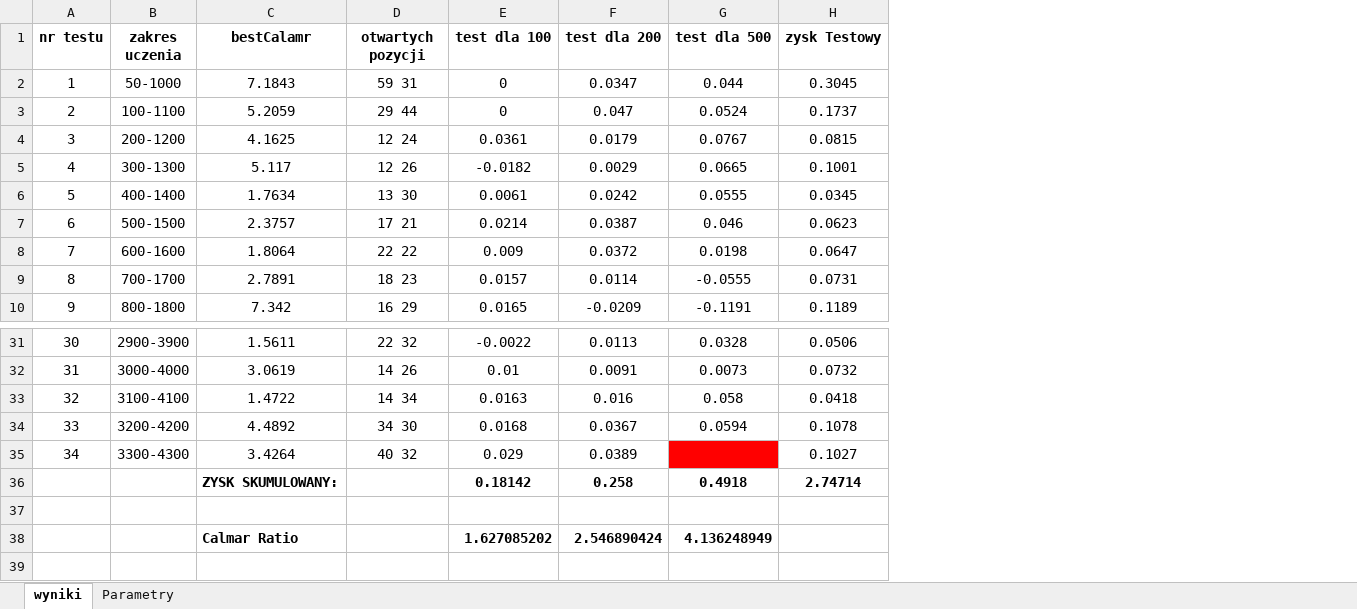
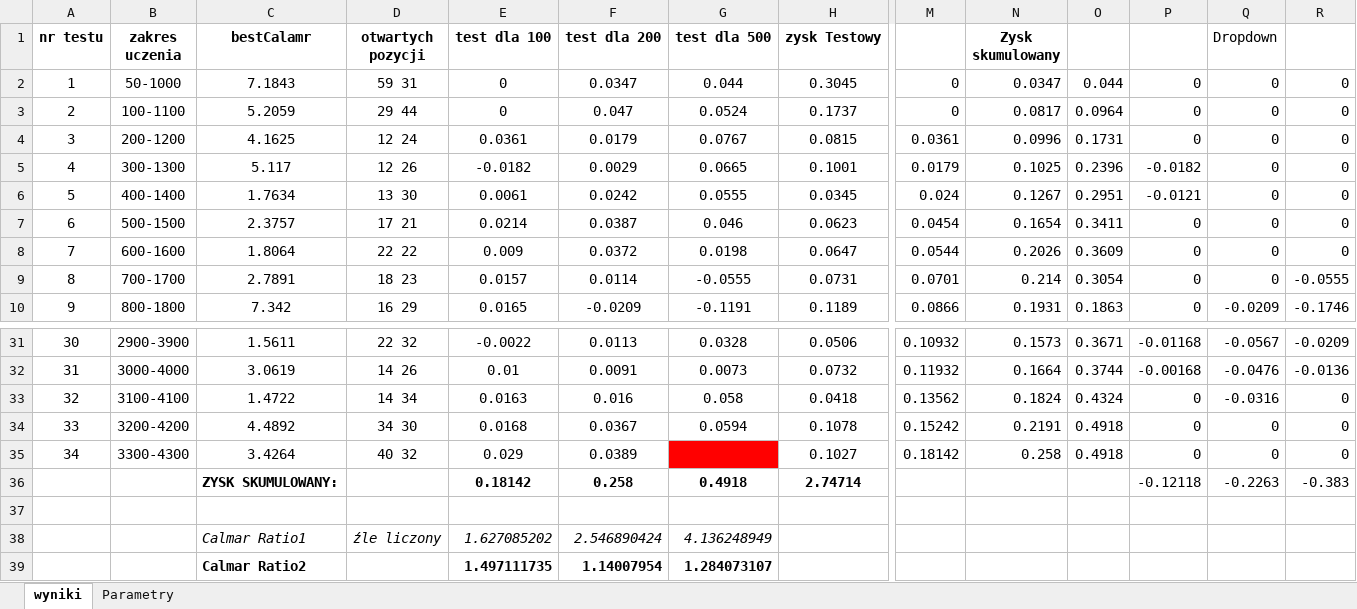
Before and after one commit to piotrbla/tewi-wizut, an Excel workbook: Results/AS/wyniki.xlsx, sheet wyniki, drawn as a sheet; only a part is shown, gaps mark what is left out; values as stored, in another font and other column widths than the file's, no borders; rows hold the shown columns only; the diff names each change by its address in the sheet, - before the commit and + after, or states it on an @@ line.

Commit message:
[UPD] Poprawiono sposób liczenia Calmar dla wyników "konkursu"

```diff
--- a/Results/AS/wyniki.xlsx (sheet wyniki)
+++ b/Results/AS/wyniki.xlsx (sheet wyniki)
+column M, rows 2-10: 0 | 0 | 0.0361 | 0.0179 | 0.024 | 0.0454 | 0.0544 | 0.0701 | 0.0866; rows 31-35: 0.10932 | 0.11932 | 0.13562 | 0.15242 | 0.18142
+column N (Zysk skumulowany), rows 2-10: 0.0347 | 0.0817 | 0.0996 | 0.1025 | 0.1267 | 0.1654 | 0.2026 | 0.214 | 0.1931; rows 31-35: 0.1573 | 0.1664 | 0.1824 | 0.2191 | 0.258
+column O, rows 2-10: 0.044 | 0.0964 | 0.1731 | 0.2396 | 0.2951 | 0.3411 | 0.3609 | 0.3054 | 0.1863; rows 31-35: 0.3671 | 0.3744 | 0.4324 | 0.4918 | 0.4918
+column P, rows 2-10: 0 | 0 | 0 | -0.0182 | -0.0121 | 0 | 0 | 0 | 0; rows 31-36: -0.01168 | -0.00168 | 0 | 0 | 0 | -0.12118
+column Q (Dropdown), rows 2-10: 0 | 0 | 0 | 0 | 0 | 0 | 0 | 0 | -0.0209; rows 31-36: -0.0567 | -0.0476 | -0.0316 | 0 | 0 | -0.2263
+column R, rows 2-10: 0 | 0 | 0 | 0 | 0 | 0 | 0 | -0.0555 | -0.1746; rows 31-36: -0.0209 | -0.0136 | 0 | 0 | 0 | -0.383
-C38 (bestCalamr): Calmar Ratio
+C38 (bestCalamr): Calmar Ratio1
@@ C38 bold: on → off, italic: off → on @@
-D38 (otwartych pozycji): (empty)
+D38 (otwartych pozycji): źle liczony
@@ E38:G38 bold: on → off, italic: off → on @@
+row 39:  |  | Calmar Ratio2 |  | 1.497111735 | 1.14007954 | 1.284073107
```
